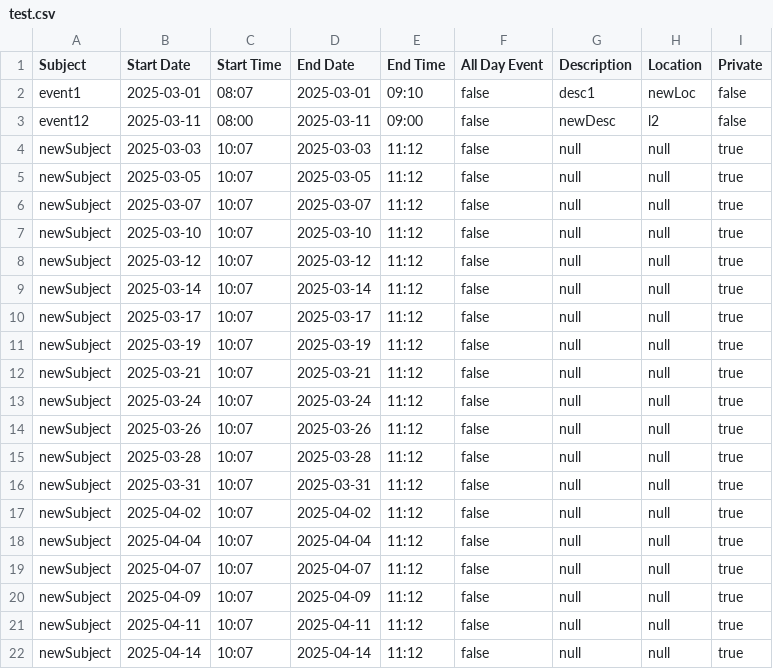
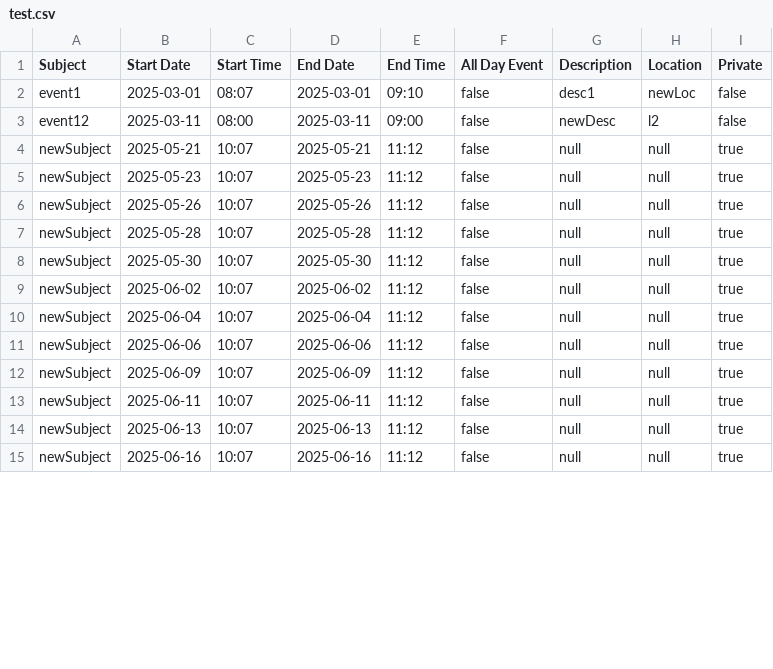
Before and after one commit to AnkithSVaidya/Calendar-App, a CSV file: test.csv, drawn as a sheet; only a part is shown; the diff covers the shown part only.

```diff
--- a/test.csv
+++ b/test.csv
@@ -3,20 +3,13 @@ event1,2025-03-01,08:07,2025-03-01,09:10,false,desc1,newLoc,false
 event12,2025-03-11,08:00,2025-03-11,09:00,false,newDesc,l2,false
-newSubject,2025-03-03,10:07,2025-03-03,11:12,false,null,null,true
-newSubject,2025-03-05,10:07,2025-03-05,11:12,false,null,null,true
-newSubject,2025-03-07,10:07,2025-03-07,11:12,false,null,null,true
-newSubject,2025-03-10,10:07,2025-03-10,11:12,false,null,null,true
-newSubject,2025-03-12,10:07,2025-03-12,11:12,false,null,null,true
-newSubject,2025-03-14,10:07,2025-03-14,11:12,false,null,null,true
-newSubject,2025-03-17,10:07,2025-03-17,11:12,false,null,null,true
-newSubject,2025-03-19,10:07,2025-03-19,11:12,false,null,null,true
-newSubject,2025-03-21,10:07,2025-03-21,11:12,false,null,null,true
-newSubject,2025-03-24,10:07,2025-03-24,11:12,false,null,null,true
-newSubject,2025-03-26,10:07,2025-03-26,11:12,false,null,null,true
-newSubject,2025-03-28,10:07,2025-03-28,11:12,false,null,null,true
-newSubject,2025-03-31,10:07,2025-03-31,11:12,false,null,null,true
-newSubject,2025-04-02,10:07,2025-04-02,11:12,false,null,null,true
-newSubject,2025-04-04,10:07,2025-04-04,11:12,false,null,null,true
-newSubject,2025-04-07,10:07,2025-04-07,11:12,false,null,null,true
-newSubject,2025-04-09,10:07,2025-04-09,11:12,false,null,null,true
-newSubject,2025-04-11,10:07,2025-04-11,11:12,false,null,null,true
-newSubject,2025-04-14,10:07,2025-04-14,11:12,false,null,null,true
+newSubject,2025-05-21,10:07,2025-05-21,11:12,false,null,null,true
+newSubject,2025-05-23,10:07,2025-05-23,11:12,false,null,null,true
+newSubject,2025-05-26,10:07,2025-05-26,11:12,false,null,null,true
+newSubject,2025-05-28,10:07,2025-05-28,11:12,false,null,null,true
+newSubject,2025-05-30,10:07,2025-05-30,11:12,false,null,null,true
+newSubject,2025-06-02,10:07,2025-06-02,11:12,false,null,null,true
+newSubject,2025-06-04,10:07,2025-06-04,11:12,false,null,null,true
+newSubject,2025-06-06,10:07,2025-06-06,11:12,false,null,null,true
+newSubject,2025-06-09,10:07,2025-06-09,11:12,false,null,null,true
+newSubject,2025-06-11,10:07,2025-06-11,11:12,false,null,null,true
+newSubject,2025-06-13,10:07,2025-06-13,11:12,false,null,null,true
+newSubject,2025-06-16,10:07,2025-06-16,11:12,false,null,null,true
```
Also changed, not shown: 4 added rows and 4 edited cells elsewhere in this file, 5 other files.
